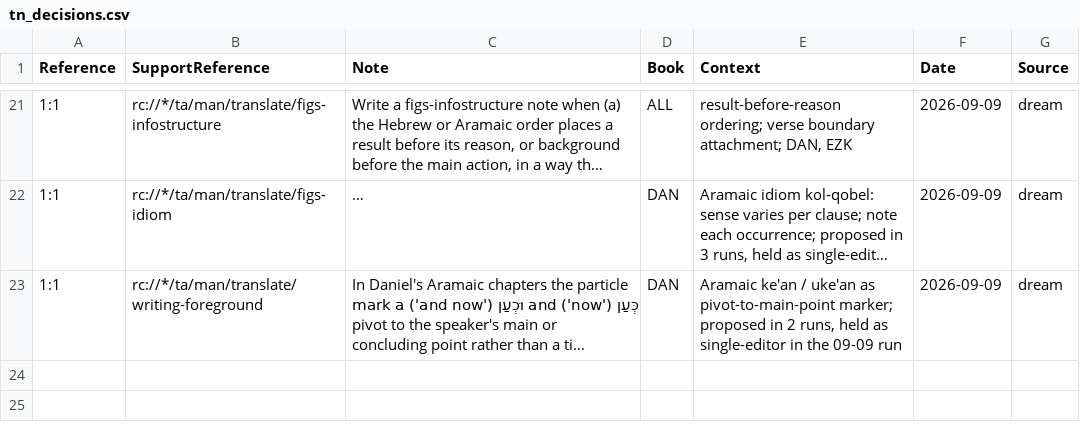
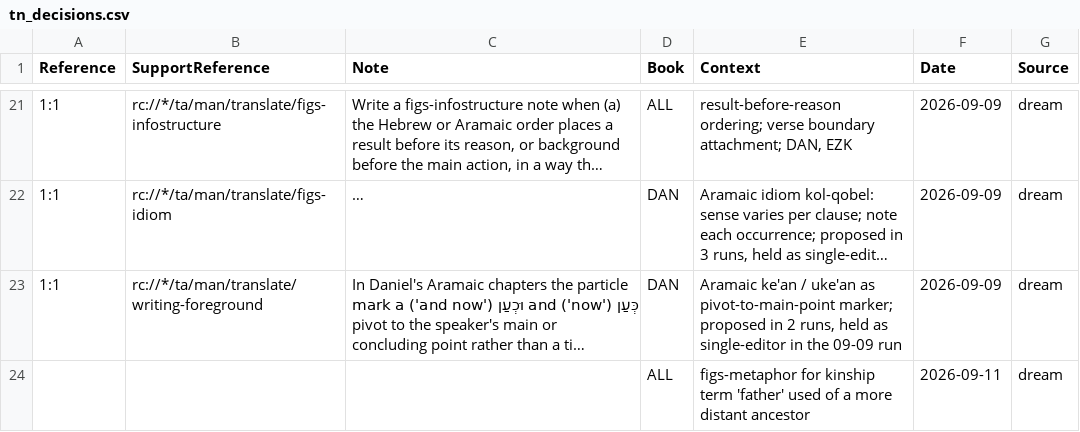
Before and after one commit to unfoldingWord/bp-assistant-skills, a CSV file: data/quick-ref/tn_decisions.csv, drawn as a sheet; only a part is shown, gaps mark what is left out; long unchanged cells end in …; the diff names each change by its address in the sheet, - before the commit and + after, or states it on an @@ line.

```diff
--- a/data/quick-ref/tn_decisions.csv
+++ b/data/quick-ref/tn_decisions.csv
+row 24:  |  |  | ALL | figs-metaphor for kinship term 'father' used of a more distant ancestor | 2026-09-11 | dream
```
Also changed, not shown: data/quick-ref/issue_decisions.csv, 1 other file.
